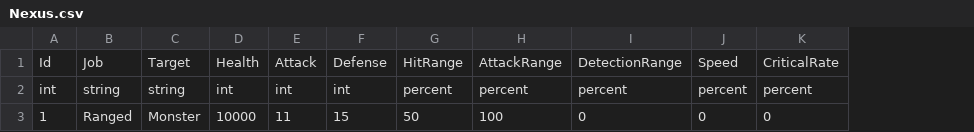
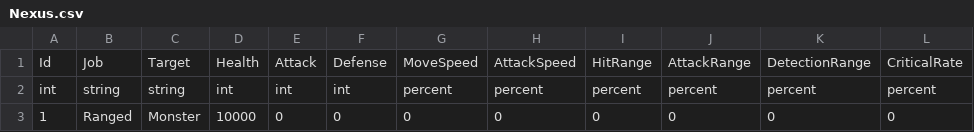
Before and after one commit to hskim881028/Domivium, a CSV file: src/Domivium.Client/Assets/Data/Csv/Nexus.csv, drawn as a sheet; only a part is shown; removed rows and columns are numbered as before the commit, all else as after; the diff names each change by its address in the sheet, - before the commit and + after, or states it on an @@ line.

```diff
--- a/src/Domivium.Client/Assets/Data/Csv/Nexus.csv
+++ b/src/Domivium.Client/Assets/Data/Csv/Nexus.csv
+column G, rows 1-3: MoveSpeed | percent | 0
+column H, rows 1-3: AttackSpeed | percent | 0
-column J, rows 1-3: Speed | percent | 0
-E3: 11
+E3: 0
-F3: 15
+F3: 0
-I3: 50
+I3: 0
-J3: 100
+J3: 0
```
Also changed, not shown: src/Domivium.Client/Assets/Data/Csv/Character.csv, src/Domivium.Client/Assets/Data/Csv/Monster.csv, 28 other files.
